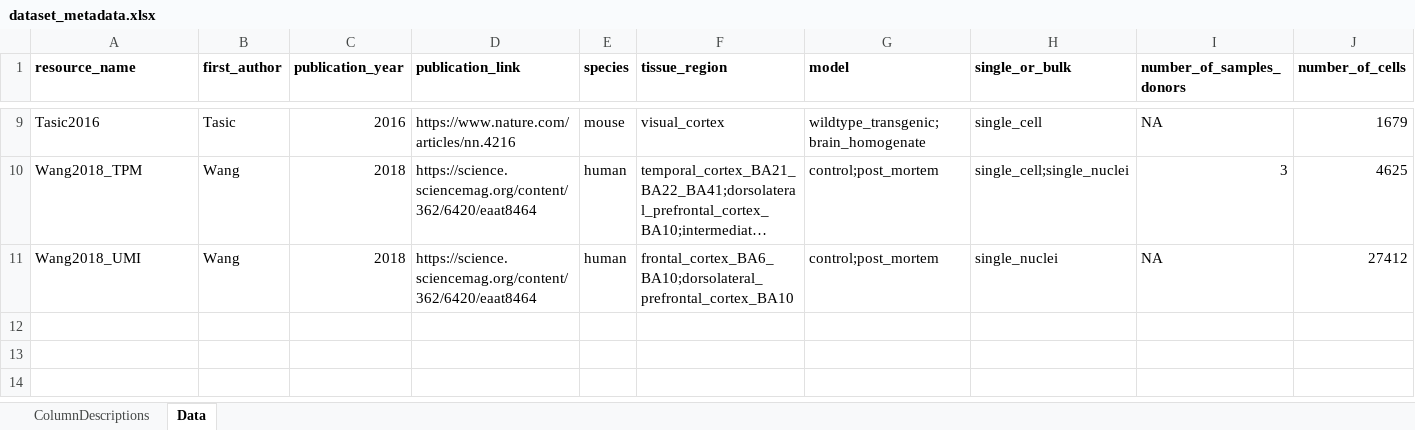
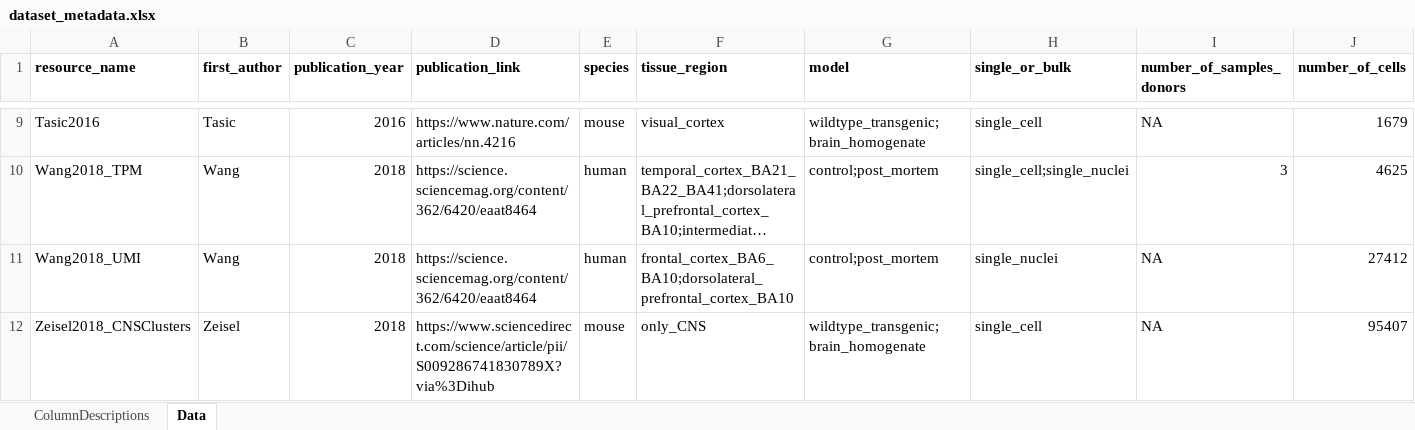
Before and after one commit to RHReynolds/MarkerGenes, an Excel workbook: metadata/dataset_metadata.xlsx, sheet Data, drawn as a sheet; only a part is shown, gaps mark what is left out; long unchanged cells end in …; values as stored, in another font and other column widths than the file's, no borders; rows hold the shown columns only; the diff names each change by its address in the sheet, - before the commit and + after, or states it on an @@ line.

```diff
--- a/metadata/dataset_metadata.xlsx (sheet Data)
+++ b/metadata/dataset_metadata.xlsx (sheet Data)
+row 12: Zeisel2018_CNSClusters | Zeisel | 2018 | https://www.sciencedirect.com/science/article/pii/S009286741830789X?via%3Dihub | mouse | only_CNS | wildtype_transgenic;brain_homogenate | single_cell | NA | 95407
```
Also changed, not shown: 4 other files.
